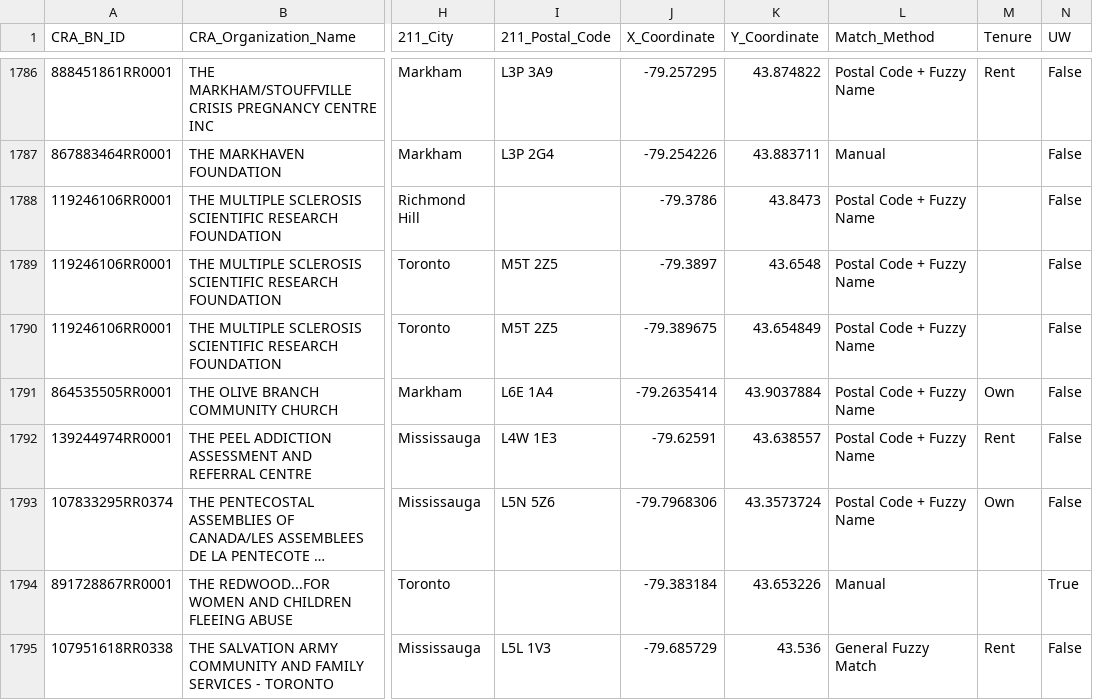
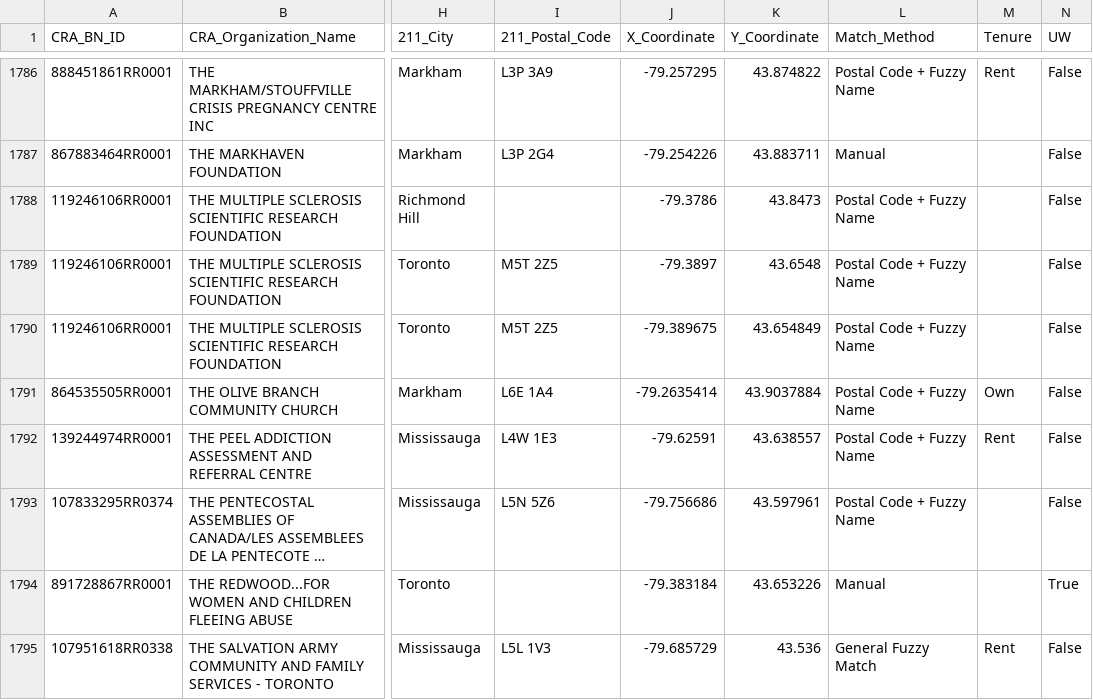
Before and after one commit to schoolofcities/essential-spaces, a CSV file: data/2025-work/joined-data/simplified_matches_uw_tenure.csv, drawn as a sheet; only a part is shown, gaps mark what is left out; long unchanged cells end in …; the diff names each change by its address in the sheet, - before the commit and + after, or states it on an @@ line.

```diff
--- a/data/2025-work/joined-data/simplified_matches_uw_tenure.csv
+++ b/data/2025-work/joined-data/simplified_matches_uw_tenure.csv
-J1793 (X_Coordinate): -79.7968306
+J1793 (X_Coordinate): -79.756686
-K1793 (Y_Coordinate): 43.3573724
+K1793 (Y_Coordinate): 43.597961
-M1793 (Tenure): Own
+M1793 (Tenure): (empty)
```
Also changed, not shown: data/2025-work/joined-data/simplified_matches_uw.csv, data/2025-work/joined-data/simplified_matches_uw_tenure_full.csv, 8 other files.
